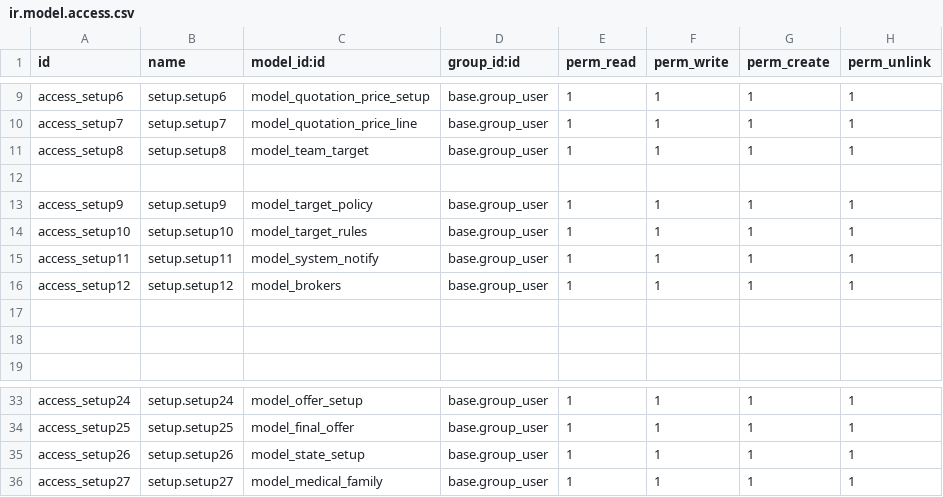
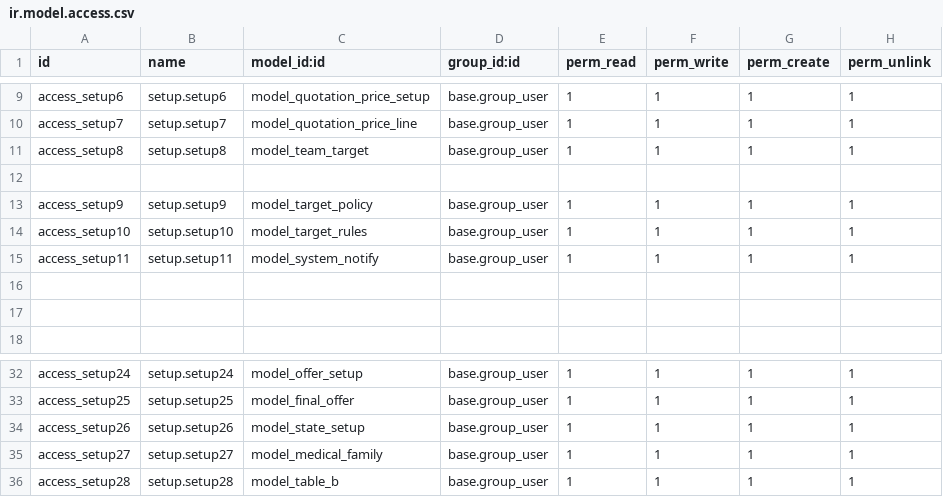
Before and after one commit to blackbelts/Arope_spaces, a CSV file: security/ir.model.access.csv, drawn as a sheet; only a part is shown, gaps mark what is left out; removed rows and columns are numbered as before the commit, all else as after; the diff names each change by its address in the sheet, - before the commit and + after, or states it on an @@ line.

```diff
--- a/security/ir.model.access.csv
+++ b/security/ir.model.access.csv
-row 16: access_setup12 | setup.setup12 | model_brokers | base.group_user | 1 | 1 | 1 | 1
+row 36: access_setup28 | setup.setup28 | model_table_b | base.group_user | 1 | 1 | 1 | 1
```
Also changed, not shown: 3 other files.
